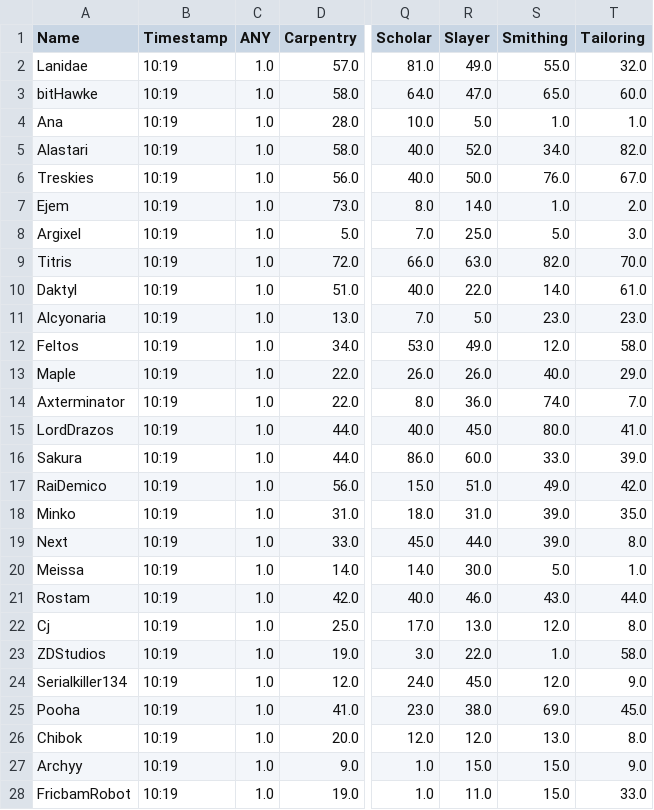
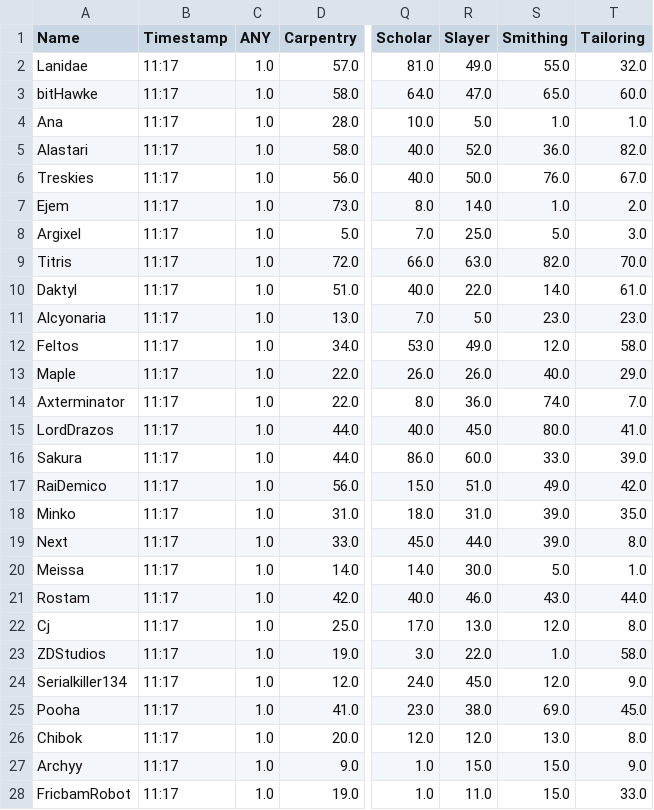
Before and after one commit to Ejem0724/Ejem0724.github.io, a CSV file: legion_live_stats.csv, drawn as a sheet; only a part is shown, gaps mark what is left out; the diff covers the shown part only; the diff names each change by its address in the sheet, - before the commit and + after, or states it on an @@ line.

```diff
--- a/legion_live_stats.csv
+++ b/legion_live_stats.csv
-B2:B28 (Timestamp): 10:19
+B2:B28 (Timestamp): 11:17
-S5 (Smithing): 34.0
+S5 (Smithing): 36.0
```
Also changed, not shown: 94 edited cells elsewhere in this file, 1 other file.
